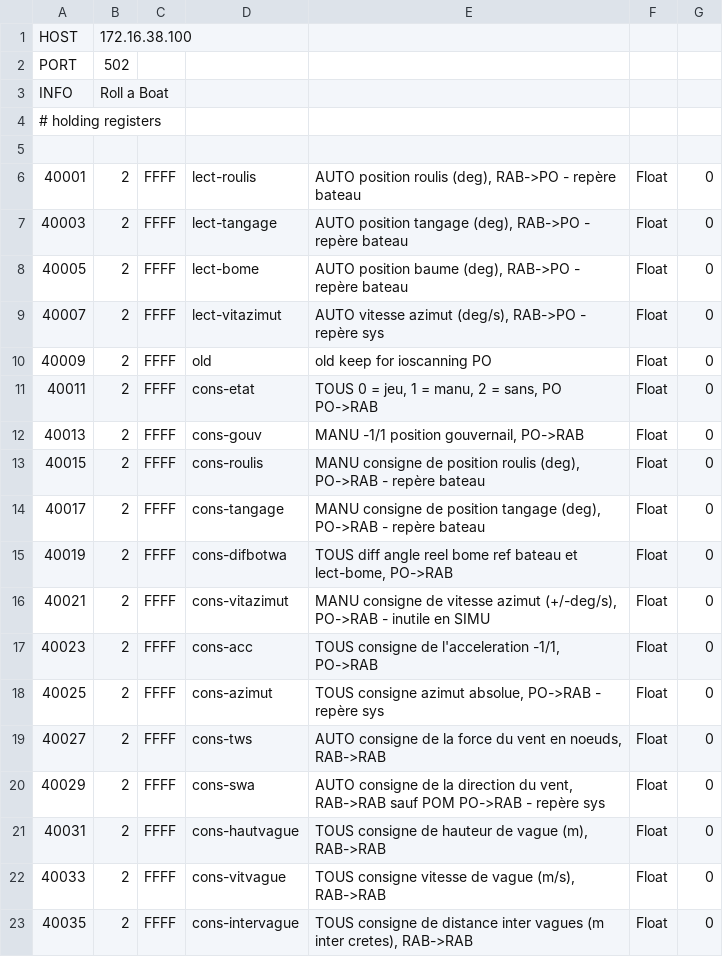
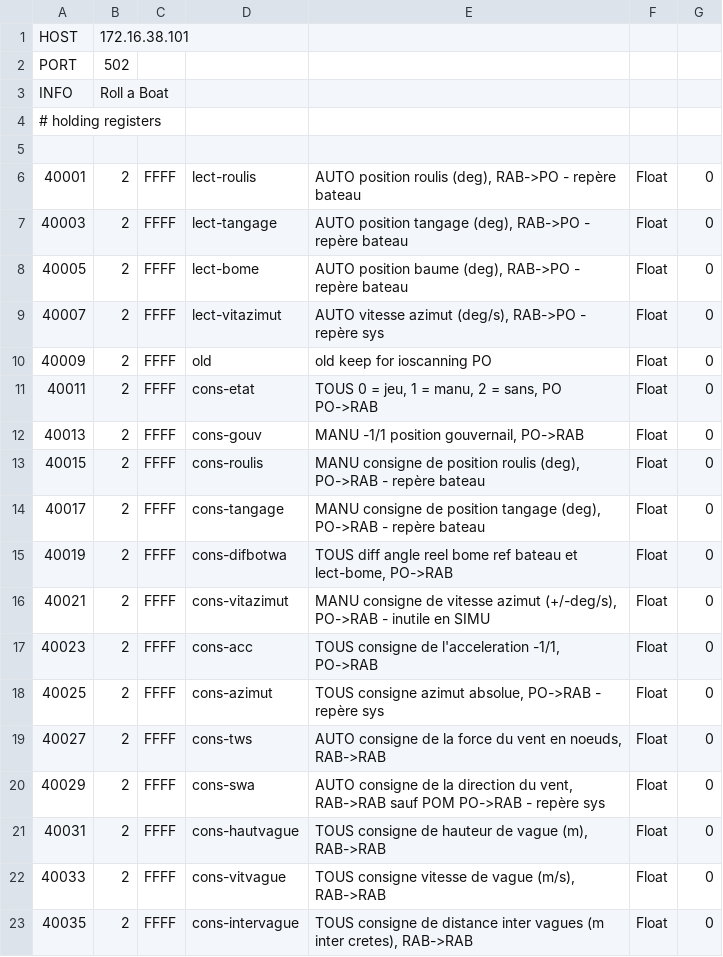
Before and after one commit to SNIR420/S420_project, a CSV file: S420-6-API.csv, drawn as a sheet.

```diff
--- a/S420-6-API.csv
+++ b/S420-6-API.csv
@@ -1,2 +1,2 @@
-HOST;172.16.38.100
+HOST;172.16.38.101
 PORT;502
```
